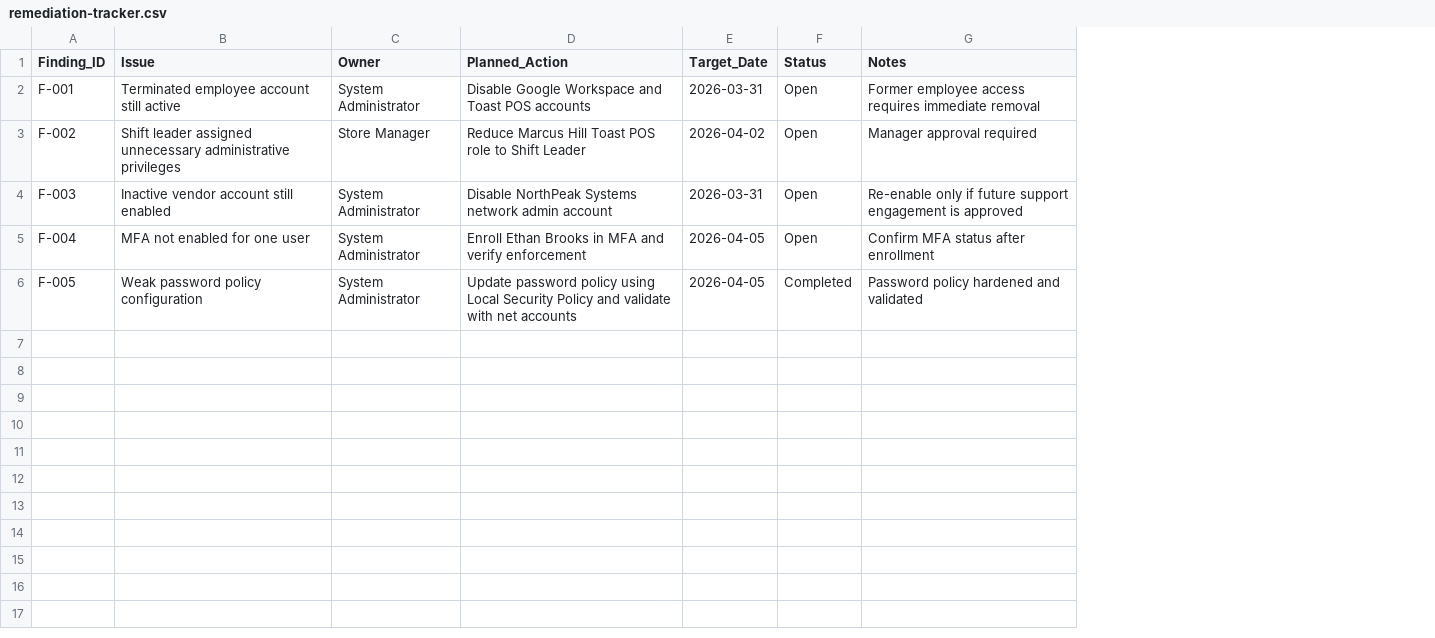
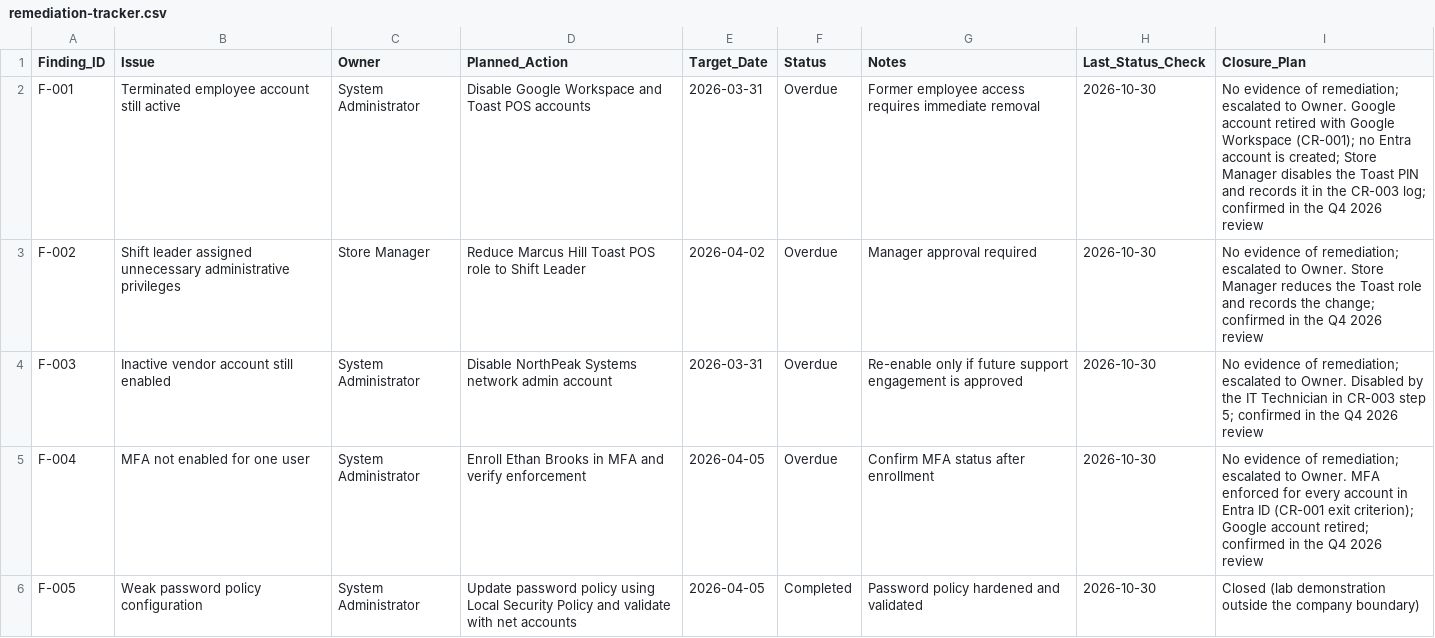
Before and after one commit to MgnCoding2020/IAM-Access-Review-Lab, a CSV file: remediation/remediation-tracker.csv, drawn as a sheet; the diff names each change by its address in the sheet, - before the commit and + after, or states it on an @@ line.

```diff
--- a/remediation/remediation-tracker.csv
+++ b/remediation/remediation-tracker.csv
+column H (Last_Status_Check), rows 2-6: all 2026-10-30
+column I (Closure_Plan), rows 2-6: No evidence of remediation; escalated to Owner. Google account retired with Google Workspace (CR-001); no Entra account is created; Store Manager disables the Toast PIN and records it in the CR-003 log; confirmed in the Q4 2026 review | No evidence of remediation; escalated to Owner. Store Manager reduces the Toast role and records the change; confirmed in the Q4 2026 review | No evidence of remediation; escalated to Owner. Disabled by the IT Technician in CR-003 step 5; confirmed in the Q4 2026 review | No evidence of remediation; escalated to Owner. MFA enforced for every account in Entra ID (CR-001 exit criterion); Google account retired; confirmed in the Q4 2026 review | Closed (lab demonstration outside the company boundary)
-F2:F5 (Status): Open
+F2:F5 (Status): Overdue
```
Also changed, not shown: 2 other files.
